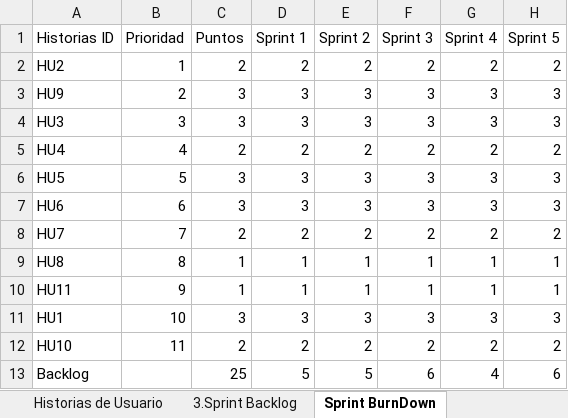
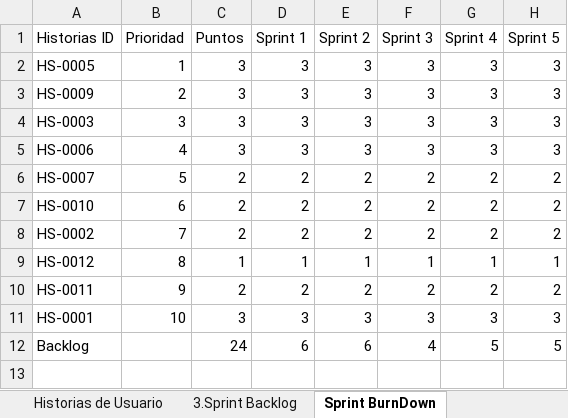
Before and after one commit to Hesoyam91/ChroniclesTCG, an Excel workbook: Fase 2/Evidencias Proyecto/Product Backlog Sprint BurnDown.xlsx, sheet Sprint BurnDown, drawn as a sheet; values as stored, in another font and other column widths than the file's, no cell formats; charts and pictures not drawn; removed rows and columns are numbered as before the commit, all else as after; the diff names each change by its address in the sheet, - before the commit and + after, or states it on an @@ line.

```diff
--- a/Fase 2/Evidencias Proyecto/Product Backlog Sprint BurnDown.xlsx (sheet Sprint BurnDown)
+++ b/Fase 2/Evidencias Proyecto/Product Backlog Sprint BurnDown.xlsx (sheet Sprint BurnDown)
-row 2: HU2 | 1 | 2 | 2 | 2 | 2 | 2 | 2
+row 2: HS-0005 | 1 | 3 | 3 | 3 | 3 | 3 | 3
-A3 (Historias ID): HU9
+A3 (Historias ID): HS-0009
-A4 (Historias ID): HU3
+A4 (Historias ID): HS-0003
-row 5: HU4 | 4 | 2 | 2 | 2 | 2 | 2 | 2
-row 6: HU5 | 5 | 3 | 3 | 3 | 3 | 3 | 3
-A5 (Historias ID): HU6
+A5 (Historias ID): HS-0006
-B5 (Prioridad): 6
+B5 (Prioridad): 4
+row 6: HS-0007 | 5 | 2 | 2 | 2 | 2 | 2 | 2
+row 7: HS-0010 | 6 | 2 | 2 | 2 | 2 | 2 | 2
-A8 (Historias ID): HU7
+A8 (Historias ID): HS-0002
-A9 (Historias ID): HU8
+A9 (Historias ID): HS-0012
-row 10: HU11 | 9 | 1 | 1 | 1 | 1 | 1 | 1
+row 10: HS-0011 | 9 | 2 | 2 | 2 | 2 | 2 | 2
-A11 (Historias ID): HU1
+A11 (Historias ID): HS-0001
-row 12: HU10 | 11 | 2 | 2 | 2 | 2 | 2 | 2
-C12 (Puntos): 25
+C12 (Puntos): 24
-D12 (Sprint 1): 5
+D12 (Sprint 1): 6
-E12 (Sprint 2): 5
+E12 (Sprint 2): 6
-F12 (Sprint 3): 6
+F12 (Sprint 3): 4
-G12 (Sprint 4): 4
+G12 (Sprint 4): 5
-H12 (Sprint 5): 6
+H12 (Sprint 5): 5
```
Also changed, not shown: sheet 3.Sprint Backlog, sheet Historias de Usuario, cell formats.
